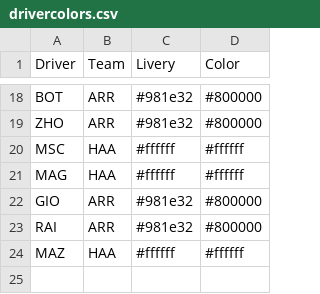
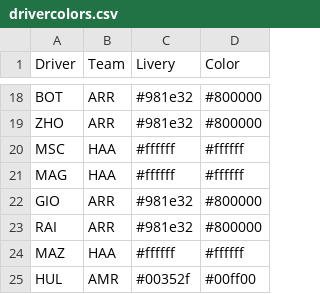
Before and after one commit to harish5p/f1test, a CSV file: drivercolors.csv, drawn as a sheet; only a part is shown, gaps mark what is left out; the diff names each change by its address in the sheet, - before the commit and + after, or states it on an @@ line.

Commit message:
added hulk to drivercolors

```diff
--- a/drivercolors.csv
+++ b/drivercolors.csv
+row 25: HUL | AMR | #00352f | #00ff00
```
